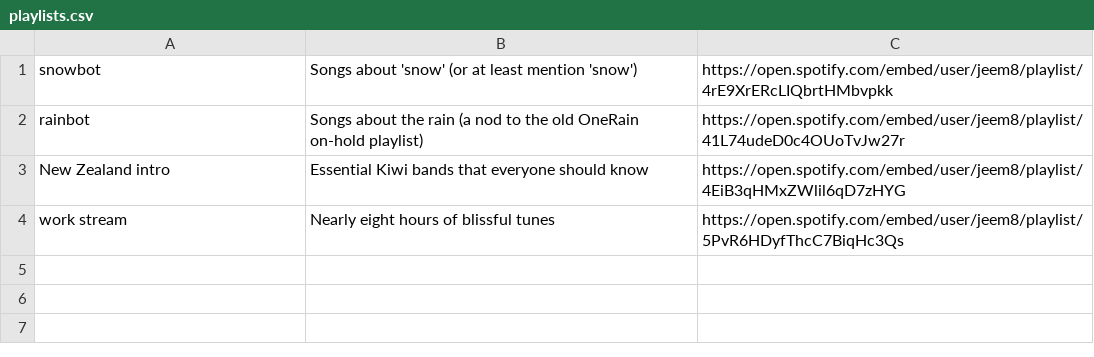
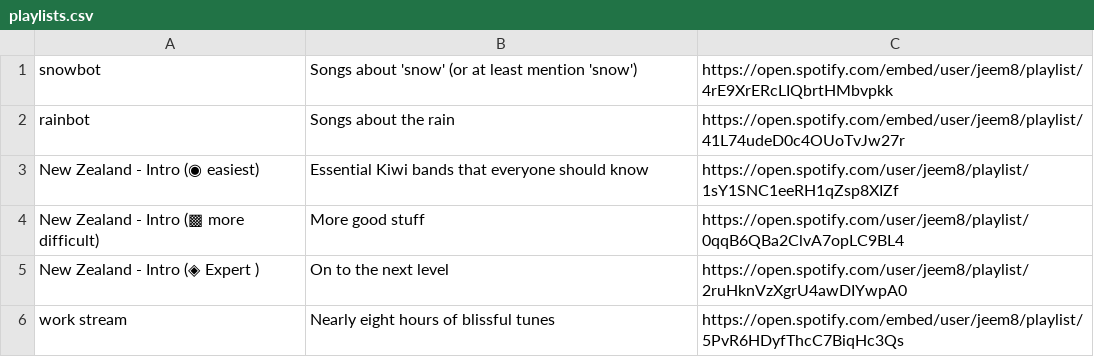
Before and after one commit to jimmoffitt/snowbot, a CSV file: snowbot/config/data/music/playlists.csv, drawn as a sheet.

Commit message:
JM: adding more NZ lists.

```diff
--- a/snowbot/config/data/music/playlists.csv
+++ b/snowbot/config/data/music/playlists.csv
@@ -1,4 +1,6 @@
 snowbot,Songs about 'snow' (or at least mention 'snow'),https://open.spotify.com/embed/user/jeem8/playlist/4rE9XrERcLIQbrtHMbvpkk
-rainbot,Songs about the rain (a nod to the old OneRain on-hold playlist),https://open.spotify.com/embed/user/jeem8/playlist/41L74udeD0c4OUoTvJw27r
-New Zealand intro,Essential Kiwi bands that everyone should know,https://open.spotify.com/embed/user/jeem8/playlist/4EiB3qHMxZWlil6qD7zHYG
+rainbot,Songs about the rain,https://open.spotify.com/embed/user/jeem8/playlist/41L74udeD0c4OUoTvJw27r
+New Zealand - Intro (◉ easiest),Essential Kiwi bands that everyone should know,https://open.spotify.com/user/jeem8/playlist/1sY1SNC1eeRH1qZsp8XIZf
+New Zealand - Intro (▩ more difficult),More good stuff,https://open.spotify.com/user/jeem8/playlist/0qqB6QBa2ClvA7opLC9BL4
+New Zealand - Intro (◈ Expert ),On to the next level,https://open.spotify.com/user/jeem8/playlist/2ruHknVzXgrU4awDIYwpA0
 work stream,Nearly eight hours of blissful tunes,https://open.spotify.com/embed/user/jeem8/playlist/5PvR6HDyfThcC7BiqHc3Qs
```
